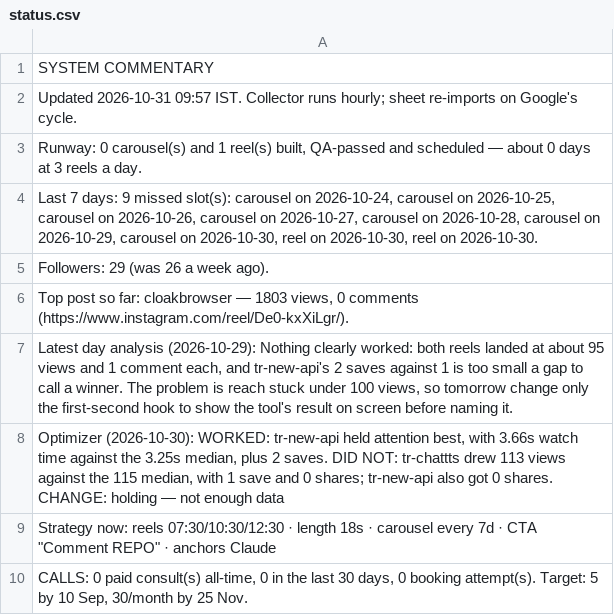
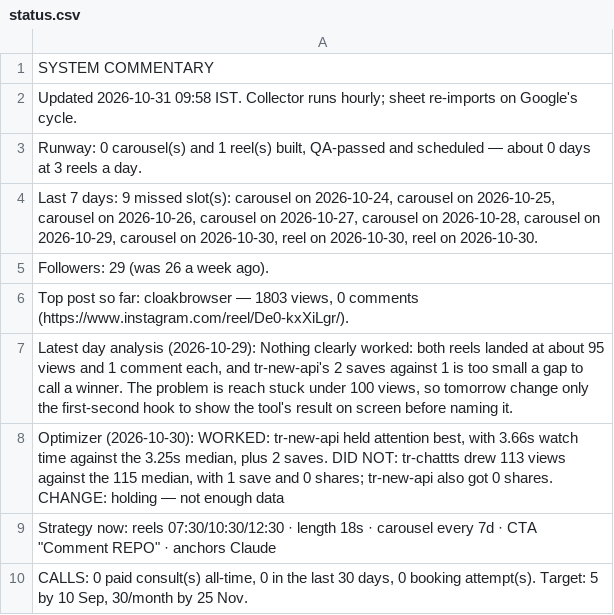
Before and after one commit to archit-akg13/architmittal.com, a CSV file: public/metrics/status.csv, drawn as a sheet.

Commit message:
metrics: hourly snapshot [skip ci]

```diff
--- a/public/metrics/status.csv
+++ b/public/metrics/status.csv
@@ -1,3 +1,3 @@
 SYSTEM COMMENTARY
-Updated 2026-10-31 09:57 IST. Collector runs hourly; sheet re-imports on Google's cycle.
+Updated 2026-10-31 09:58 IST. Collector runs hourly; sheet re-imports on Google's cycle.
 "Runway: 0 carousel(s) and 1 reel(s) built, QA-passed and scheduled — about 0 days at 3 reels a day."
```
